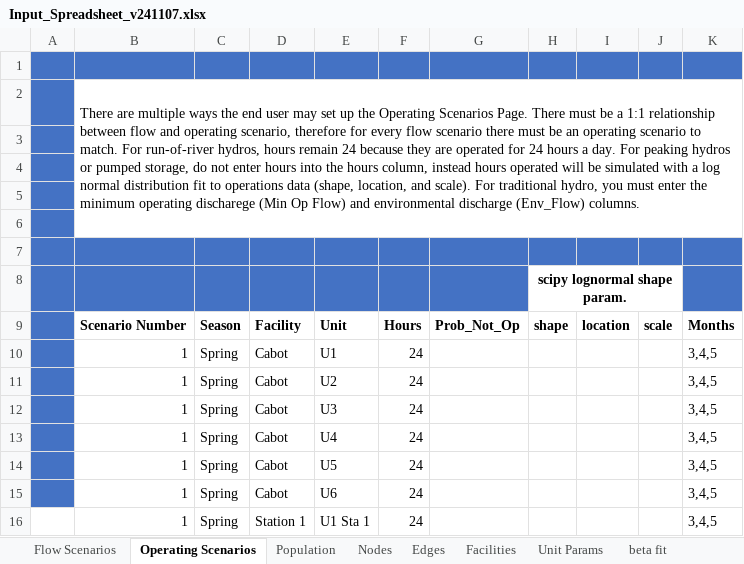
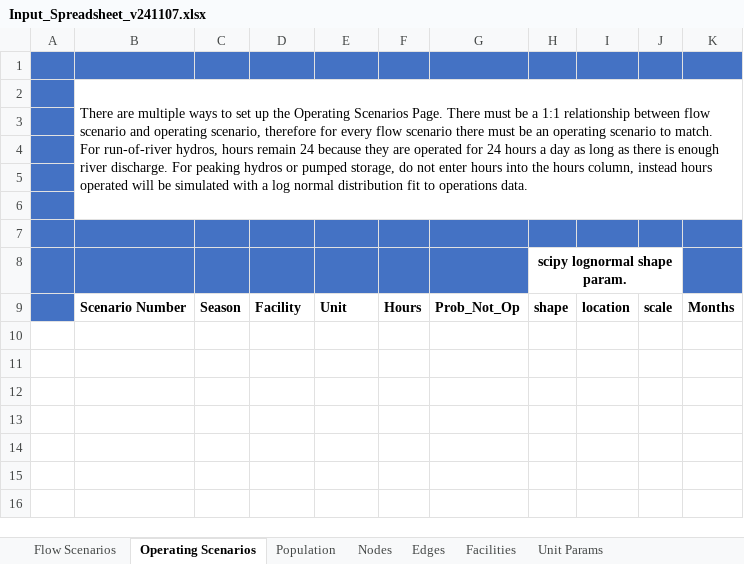
Before and after one commit to knebiolo/stryke, an Excel workbook: Spreadsheet Interface/Input_Spreadsheet_v241107.xlsx, sheet Operating Scenarios, drawn as a sheet; values as stored, in another font and other column widths than the file's, no borders; the diff names each change by its address in the sheet, - before the commit and + after, or states it on an @@ line.

```diff
--- a/Spreadsheet Interface/Input_Spreadsheet_v241107.xlsx (sheet Operating Scenarios)
+++ b/Spreadsheet Interface/Input_Spreadsheet_v241107.xlsx (sheet Operating Scenarios)
-sheet tab: beta fit
-B2: …multiple ways the end user may set up the Operating Scenarios Page. There must be a 1:1 relationship between flow and operating scenario, therefore for every flow scenario there must be an operating scenario to match. For run-of-river hydros, hours remain 24 because they are operated for 24 hours a day. For peaking hydros or pumped storage, do not enter hours into the hours column, instead hours operated will be simulated with a log normal distribution fit to operations data (shape, location, and scale). For traditional hydro, you must enter the minimum operating discharege (Min Op Flow) and environmental discharge (Env_Flow) columns.
+B2: …multiple ways to set up the Operating Scenarios Page. There must be a 1:1 relationship between flow scenario and operating scenario, therefore for every flow scenario there must be an operating scenario to match. For run-of-river hydros, hours remain 24 because they are operated for 24 hours a day as long as there is enough river discharge. For peaking hydros or pumped storage, do not enter hours into the hours column, instead hours operated will be simulated with a log normal distribution fit to operations data.
-row 10:  | 1 | Spring | Cabot | U1 | 24 |  |  |  |  | 3,4,5
-row 11:  | 1 | Spring | Cabot | U2 | 24 |  |  |  |  | 3,4,5
-row 12:  | 1 | Spring | Cabot | U3 | 24 |  |  |  |  | 3,4,5
-row 13:  | 1 | Spring | Cabot | U4 | 24 |  |  |  |  | 3,4,5
-row 14:  | 1 | Spring | Cabot | U5 | 24 |  |  |  |  | 3,4,5
-row 15:  | 1 | Spring | Cabot | U6 | 24 |  |  |  |  | 3,4,5
-row 16:  | 1 | Spring | Station 1 | U1 Sta 1 | 24 |  |  |  |  | 3,4,5
```
Also changed, not shown: sheet Unit Params, sheet Edges, sheet Nodes, sheet Population, sheet Flow Scenarios, sheet Facilities, other sheet tabs, 1 other file.
